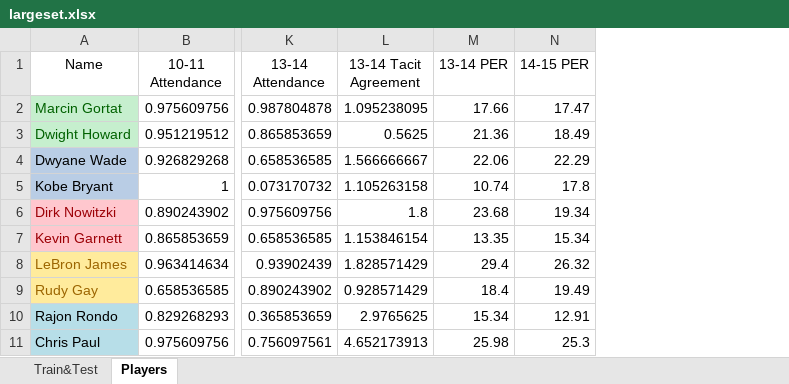
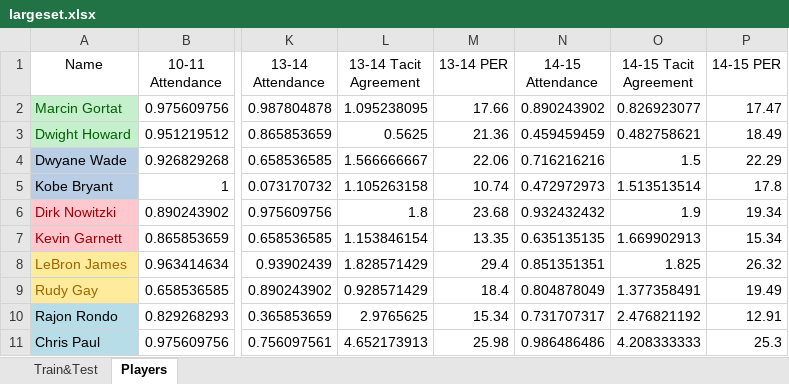
Before and after one commit to BDarren/Best-NBA-Team-Manager, an Excel workbook: docs/stats/largeset.xlsx, sheet Players, drawn as a sheet; only a part is shown, gaps mark what is left out; values as stored, in another font and other column widths than the file's, no borders; the diff names each change by its address in the sheet, - before the commit and + after, or states it on an @@ line.

Commit message:
Data Completed

```diff
--- a/docs/stats/largeset.xlsx (sheet Players)
+++ b/docs/stats/largeset.xlsx (sheet Players)
+column N (14-15 Attendance), rows 2-11: 0.890243902 | 0.459459459 | 0.716216216 | 0.472972973 | 0.932432432 | 0.635135135 | 0.851351351 | 0.804878049 | 0.731707317 | 0.986486486
+column O (14-15 Tacit Agreement), rows 2-11: 0.826923077 | 0.482758621 | 1.5 | 1.513513514 | 1.9 | 1.669902913 | 1.825 | 1.377358491 | 2.476821192 | 4.208333333
```
Also changed, not shown: sheet Train&Test, docs/STATS.xlsx, 2 other files.
